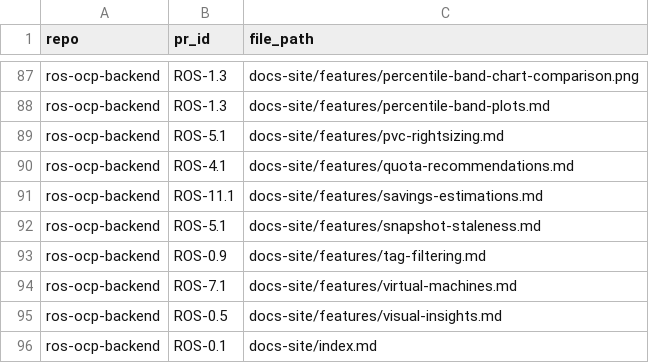
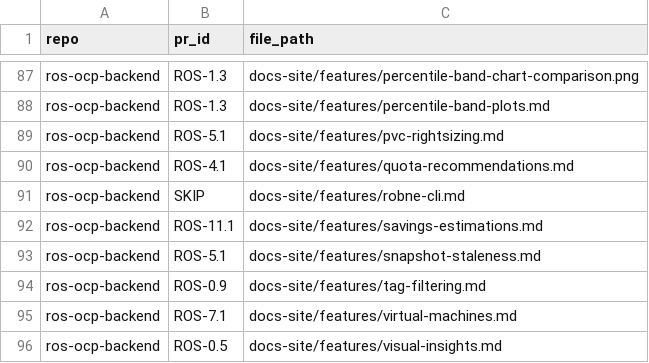
Before and after one commit to pgarciaq/ros-ocp-backend, a TSV file: docs/plans/file-to-pr-mapping.tsv, drawn as a sheet; only a part is shown, gaps mark what is left out; the shorter side is filled out with more unchanged rows; the diff names each change by its address in the sheet, - before the commit and + after, or states it on an @@ line.

Commit message:
Graduate robne CLI docs and document Phase 1 clocks
The binary shipped, so the public page belongs under Features. Spec §3
locks --now as the decay/staleness clock; term windows stay on the
latest digest day. make build-all builds rosocp and robne, not the site.

```diff
--- a/docs/plans/file-to-pr-mapping.tsv
+++ b/docs/plans/file-to-pr-mapping.tsv
+row 91: ros-ocp-backend | SKIP | docs-site/features/robne-cli.md
```
Also changed, not shown: 18 other files.
